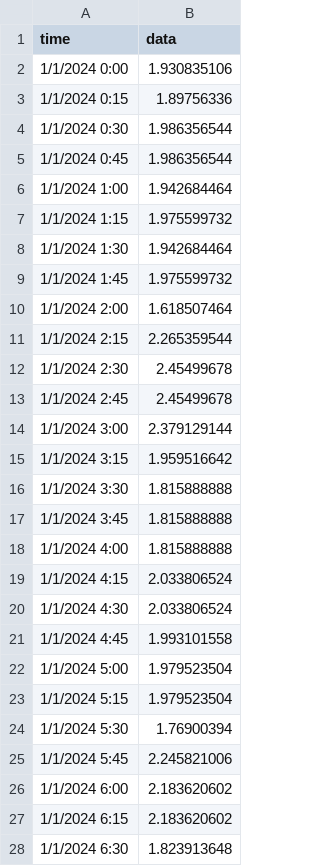
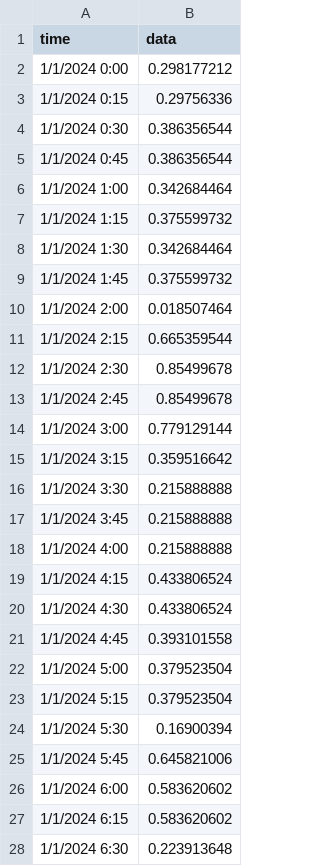
Before and after one commit to Wesley-SR/MPC-WIQ, a CSV file: data_load_15_min_past.csv, drawn as a sheet; only a part is shown; the diff covers the shown part only.

```diff
--- a/data_load_15_min_past.csv
+++ b/data_load_15_min_past.csv
@@ -1,28 +1,28 @@
 time,data
-1/1/2024 0:00,1.930835106
-1/1/2024 0:15,1.89756336
-1/1/2024 0:30,1.986356544
-1/1/2024 0:45,1.986356544
-1/1/2024 1:00,1.942684464
-1/1/2024 1:15,1.975599732
-1/1/2024 1:30,1.942684464
-1/1/2024 1:45,1.975599732
-1/1/2024 2:00,1.618507464
-1/1/2024 2:15,2.265359544
-1/1/2024 2:30,2.45499678
-1/1/2024 2:45,2.45499678
-1/1/2024 3:00,2.379129144
-1/1/2024 3:15,1.959516642
-1/1/2024 3:30,1.815888888
-1/1/2024 3:45,1.815888888
-1/1/2024 4:00,1.815888888
-1/1/2024 4:15,2.033806524
-1/1/2024 4:30,2.033806524
-1/1/2024 4:45,1.993101558
-1/1/2024 5:00,1.979523504
-1/1/2024 5:15,1.979523504
-1/1/2024 5:30,1.76900394
-1/1/2024 5:45,2.245821006
-1/1/2024 6:00,2.183620602
-1/1/2024 6:15,2.183620602
-1/1/2024 6:30,1.823913648
+1/1/2024 0:00,0.298177212
+1/1/2024 0:15,0.29756336
+1/1/2024 0:30,0.386356544
+1/1/2024 0:45,0.386356544
+1/1/2024 1:00,0.342684464
+1/1/2024 1:15,0.375599732
+1/1/2024 1:30,0.342684464
+1/1/2024 1:45,0.375599732
+1/1/2024 2:00,0.018507464
+1/1/2024 2:15,0.665359544
+1/1/2024 2:30,0.85499678
+1/1/2024 2:45,0.85499678
+1/1/2024 3:00,0.779129144
+1/1/2024 3:15,0.359516642
+1/1/2024 3:30,0.215888888
+1/1/2024 3:45,0.215888888
+1/1/2024 4:00,0.215888888
+1/1/2024 4:15,0.433806524
+1/1/2024 4:30,0.433806524
+1/1/2024 4:45,0.393101558
+1/1/2024 5:00,0.379523504
+1/1/2024 5:15,0.379523504
+1/1/2024 5:30,0.16900394
+1/1/2024 5:45,0.645821006
+1/1/2024 6:00,0.583620602
+1/1/2024 6:15,0.583620602
+1/1/2024 6:30,0.223913648
```
Also changed, not shown: 69 edited cells elsewhere in this file, 10 other files.
